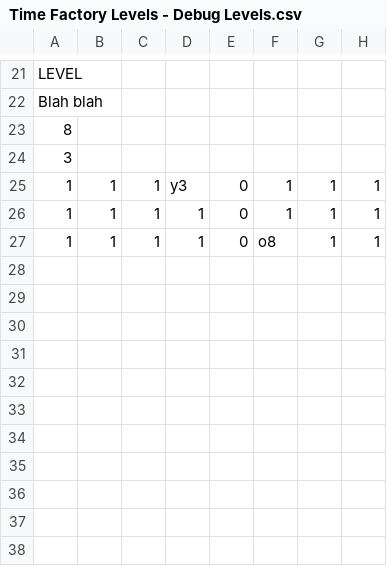
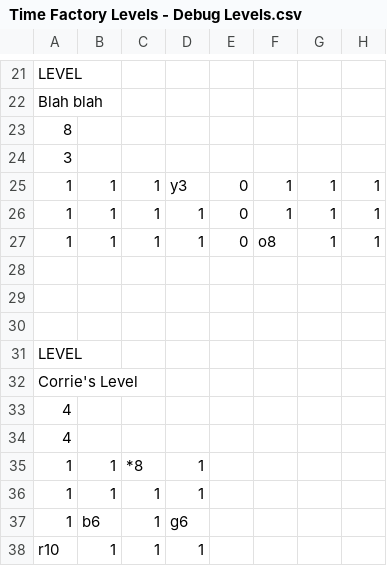
Before and after one commit to corrie-44/GMTK_2026, a CSV file: GMTK Jam 2026/Assets/Level Data/Time Factory Levels - Debug Levels.csv, drawn as a sheet; only a part is shown, gaps mark what is left out.

```diff
--- a/GMTK Jam 2026/Assets/Level Data/Time Factory Levels - Debug Levels.csv
+++ b/GMTK Jam 2026/Assets/Level Data/Time Factory Levels - Debug Levels.csv
@@ -27 +27,12 @@ Blah blah,,,,,,,
 1,1,1,1,0,o8,1,1
+,,,,,,,
+,,,,,,,
+,,,,,,,
+LEVEL,,,,,,,
+Corrie's Level,,,,,,,
+4,,,,,,,
+4,,,,,,,
+1,1,*8,1,,,,
+1,1,1,1,,,,
+1,b6,1,g6,,,,
+r10,1,1,1,,,,
```
Also changed, not shown: 9 other files.
